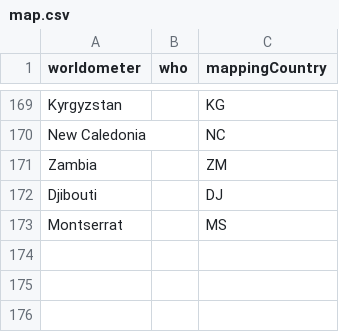
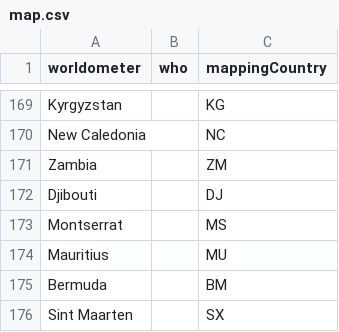
Before and after one commit to ulaskilic/covid19, a CSV file: importscript/store/map.csv, drawn as a sheet; only a part is shown, gaps mark what is left out.

Commit message:
new mappings

```diff
--- a/importscript/store/map.csv
+++ b/importscript/store/map.csv
@@ -173 +173,4 @@ Djibouti,,DJ
 Montserrat,,MS
+Mauritius,,MU
+Bermuda,,BM
+Sint Maarten,,SX
```
